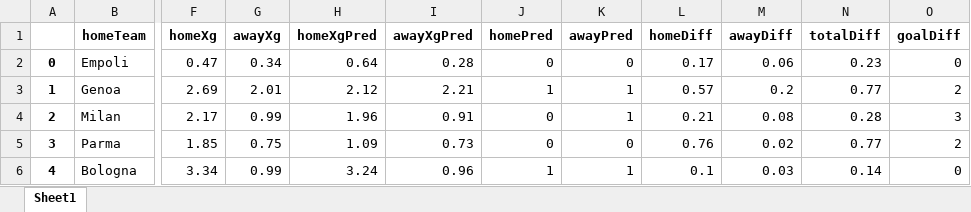
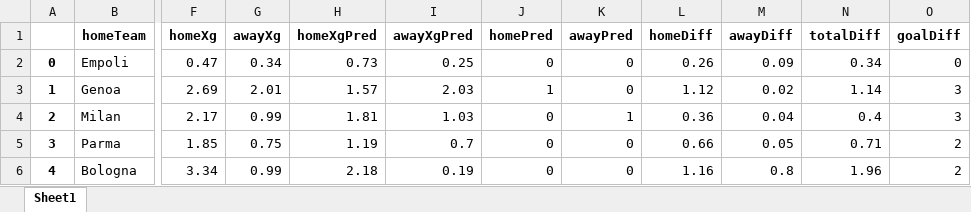
Before and after one commit to capo11/RedefiningxG, an Excel workbook: leagueStats/leagueStats_ITA_minute.xlsx, sheet Sheet1, drawn as a sheet; only a part is shown, gaps mark what is left out; values as stored, in another font and other column widths than the file's, no borders; charts and pictures not drawn; the diff covers the shown part only; the diff names each change by its address in the sheet, - before the commit and + after, or states it on an @@ line.

```diff
--- a/leagueStats/leagueStats_ITA_minute.xlsx (sheet Sheet1)
+++ b/leagueStats/leagueStats_ITA_minute.xlsx (sheet Sheet1)
-H2 (homeXgPred): 0.64
+H2 (homeXgPred): 0.73
-I2 (awayXgPred): 0.28
+I2 (awayXgPred): 0.25
-L2 (homeDiff): 0.17
+L2 (homeDiff): 0.26
-M2 (awayDiff): 0.06
+M2 (awayDiff): 0.09
-N2 (totalDiff): 0.23
+N2 (totalDiff): 0.34
-H3 (homeXgPred): 2.12
+H3 (homeXgPred): 1.57
-I3 (awayXgPred): 2.21
+I3 (awayXgPred): 2.03
-K3 (awayPred): 1
+K3 (awayPred): 0
-L3 (homeDiff): 0.57
+L3 (homeDiff): 1.12
-M3 (awayDiff): 0.2
+M3 (awayDiff): 0.02
-N3 (totalDiff): 0.77
+N3 (totalDiff): 1.14
-O3 (goalDiff): 2
+O3 (goalDiff): 3
-H4 (homeXgPred): 1.96
+H4 (homeXgPred): 1.81
-I4 (awayXgPred): 0.91
+I4 (awayXgPred): 1.03
-L4 (homeDiff): 0.21
+L4 (homeDiff): 0.36
-M4 (awayDiff): 0.08
+M4 (awayDiff): 0.04
-N4 (totalDiff): 0.28
+N4 (totalDiff): 0.4
-H5 (homeXgPred): 1.09
+H5 (homeXgPred): 1.19
-I5 (awayXgPred): 0.73
+I5 (awayXgPred): 0.7
-L5 (homeDiff): 0.76
+L5 (homeDiff): 0.66
-M5 (awayDiff): 0.02
+M5 (awayDiff): 0.05
-N5 (totalDiff): 0.77
+N5 (totalDiff): 0.71
-H6 (homeXgPred): 3.24
+H6 (homeXgPred): 2.18
-I6 (awayXgPred): 0.96
+I6 (awayXgPred): 0.19
-J6 (homePred): 1
+J6 (homePred): 0
-K6 (awayPred): 1
+K6 (awayPred): 0
-L6 (homeDiff): 0.1
+L6 (homeDiff): 1.16
-M6 (awayDiff): 0.03
+M6 (awayDiff): 0.8
-N6 (totalDiff): 0.14
+N6 (totalDiff): 1.96
-O6 (goalDiff): 0
+O6 (goalDiff): 2
```
Also changed, not shown: 10 added rows and 1306 edited cells elsewhere in this sheet, charts or pictures, allShots/allShots_ENG_minute.xlsx, allShots/allShots_ESP_minute.xlsx, 38 other files.
